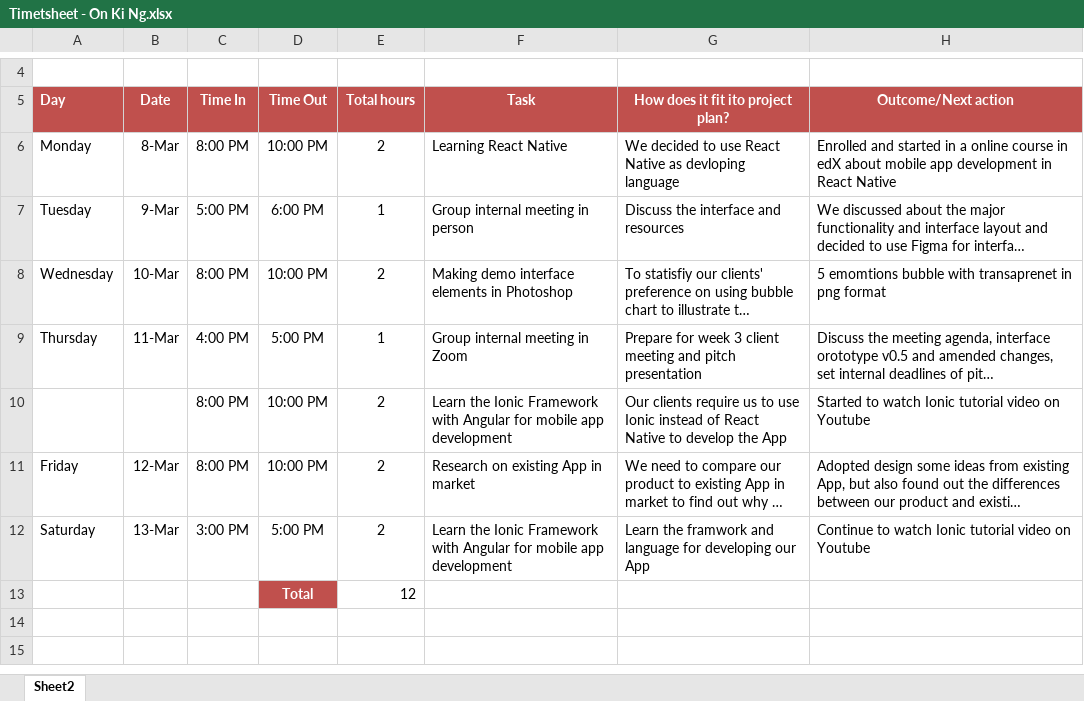
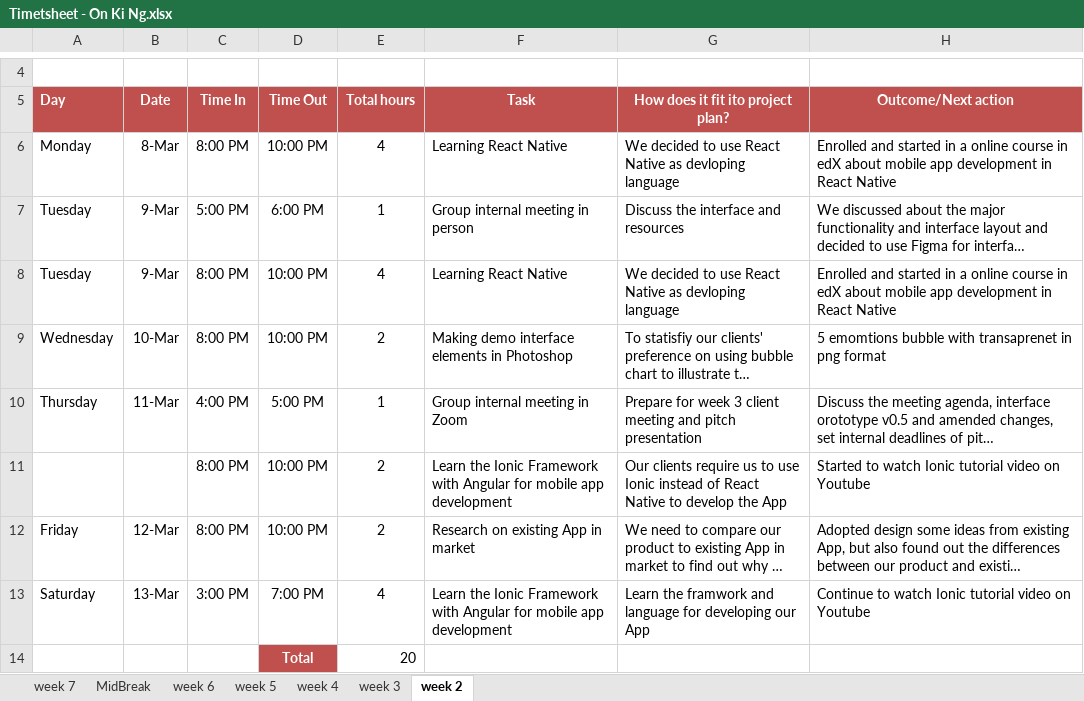
Before and after one commit to portiang20/project-mindspace, an Excel workbook: Agenda_Minutes_Timesheet/Time sheet/Timetsheet - On Ki Ng.xlsx, sheet week 2, drawn as a sheet; only a part is shown, gaps mark what is left out; long unchanged cells end in …; values as stored, in another font and other column widths than the file's, no borders; addresses are those after the commit; the diff names each change by its address in the sheet, - before the commit and + after, or states it on an @@ line.

```diff
--- a/Agenda_Minutes_Timesheet/Time sheet/Timetsheet - On Ki Ng.xlsx (sheet week 2)
+++ b/Agenda_Minutes_Timesheet/Time sheet/Timetsheet - On Ki Ng.xlsx (sheet week 2)
-sheet tab: Sheet2
+sheet tab: week 2
+sheet tab: week 7
+sheet tab: MidBreak
+sheet tab: week 6
+sheet tab: week 5
+sheet tab: week 4
+sheet tab: week 3
-E6: 2
+E6: 4
+row 8: Tuesday | 9-Mar | 8:00 PM | 10:00 PM | 4 | Learning React Native | We decided to use React Native as devloping language | Enrolled and started in a online course in edX about mobile app development in React Native
-D13: 5:00 PM
+D13: 7:00 PM
-E13: 2
+E13: 4
-E14: 12
+E14: 20
```
